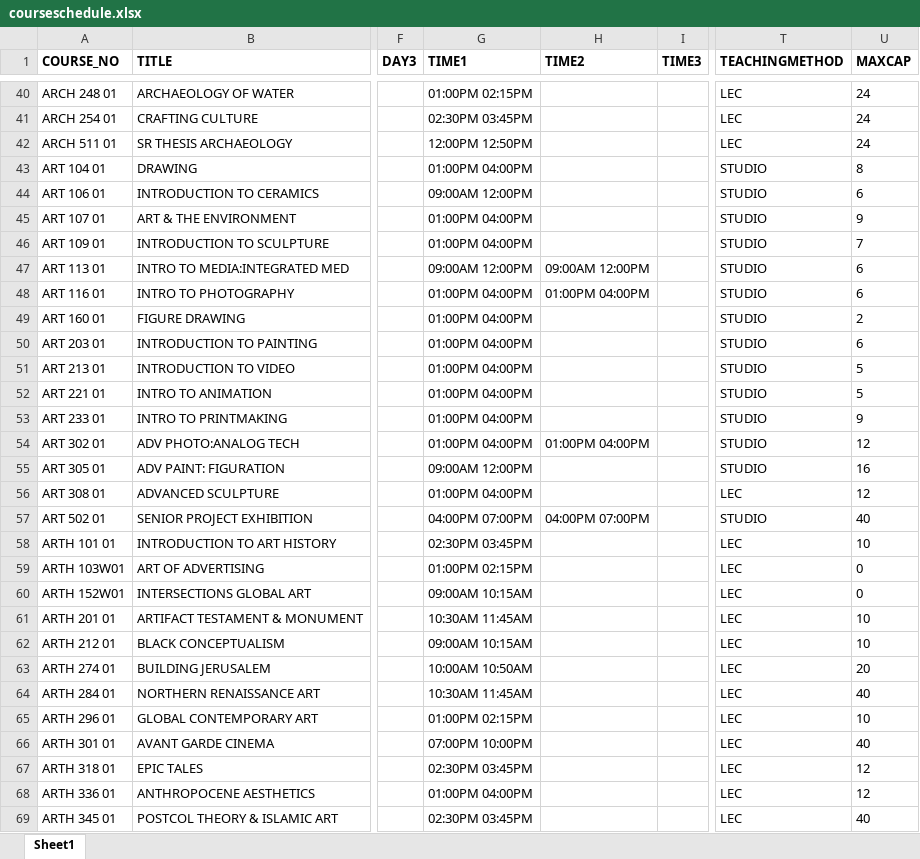
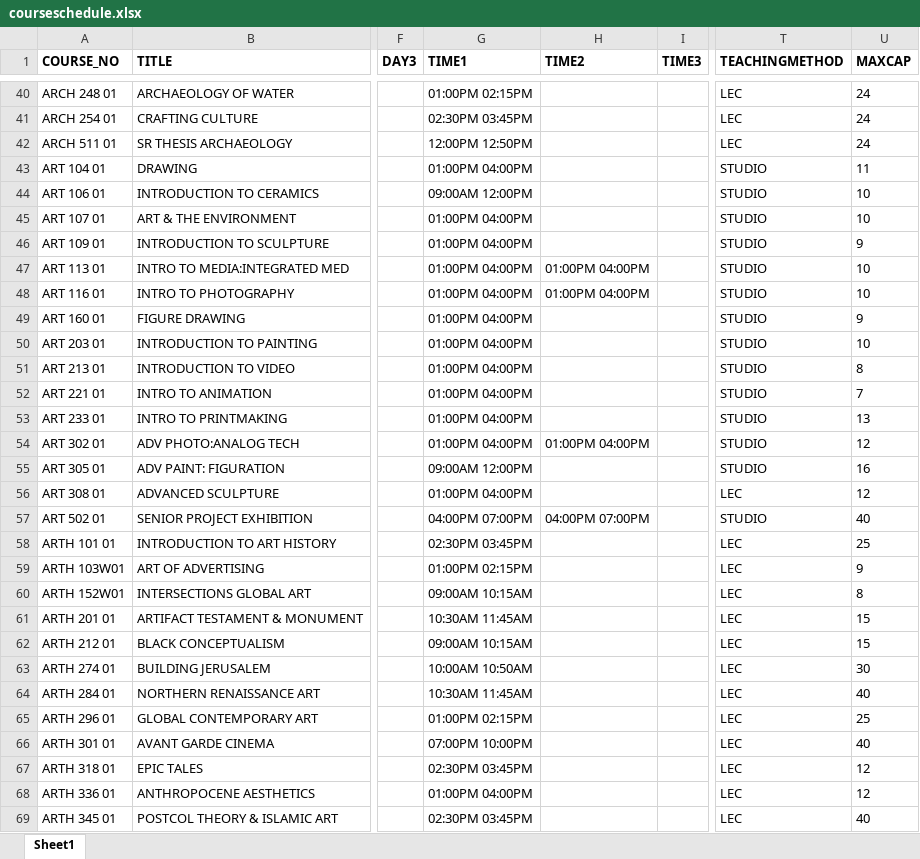
Before and after one commit to vivarose/Colleague_self_service, an Excel workbook: courseschedule.xlsx, sheet Sheet1, drawn as a sheet; only a part is shown, gaps mark what is left out; values as stored, in another font and other column widths than the file's, no borders; the diff covers the shown part only; the diff names each change by its address in the sheet, - before the commit and + after, or states it on an @@ line.

```diff
--- a/courseschedule.xlsx (sheet Sheet1)
+++ b/courseschedule.xlsx (sheet Sheet1)
-U43 (MAXCAP): 8
+U43 (MAXCAP): 11
-U44 (MAXCAP): 6
+U44 (MAXCAP): 10
-U45 (MAXCAP): 9
+U45 (MAXCAP): 10
-U46 (MAXCAP): 7
+U46 (MAXCAP): 9
-G47 (TIME1): 09:00AM 12:00PM
+G47 (TIME1): 01:00PM 04:00PM
-H47 (TIME2): 09:00AM 12:00PM
+H47 (TIME2): 01:00PM 04:00PM
-U47:U48 (MAXCAP): 6
+U47:U48 (MAXCAP): 10
-U49 (MAXCAP): 2
+U49 (MAXCAP): 9
-U50 (MAXCAP): 6
+U50 (MAXCAP): 10
-U51 (MAXCAP): 5
+U51 (MAXCAP): 8
-U52 (MAXCAP): 5
+U52 (MAXCAP): 7
-U53 (MAXCAP): 9
+U53 (MAXCAP): 13
-U58 (MAXCAP): 10
+U58 (MAXCAP): 25
-U59 (MAXCAP): 0
+U59 (MAXCAP): 9
-U60 (MAXCAP): 0
+U60 (MAXCAP): 8
-U61:U62 (MAXCAP): 10
+U61:U62 (MAXCAP): 15
-U63 (MAXCAP): 20
+U63 (MAXCAP): 30
-U65 (MAXCAP): 10
+U65 (MAXCAP): 25
```
Also changed, not shown: 228 edited cells elsewhere in this sheet, 7 other files.
